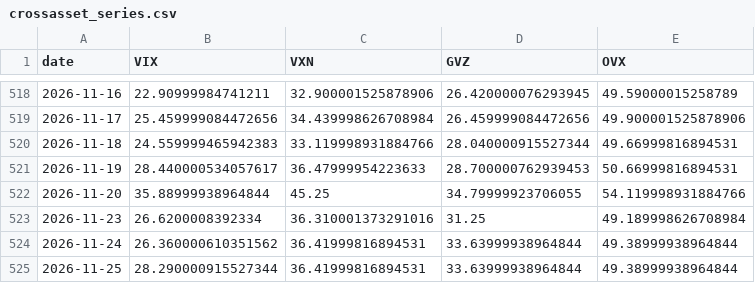
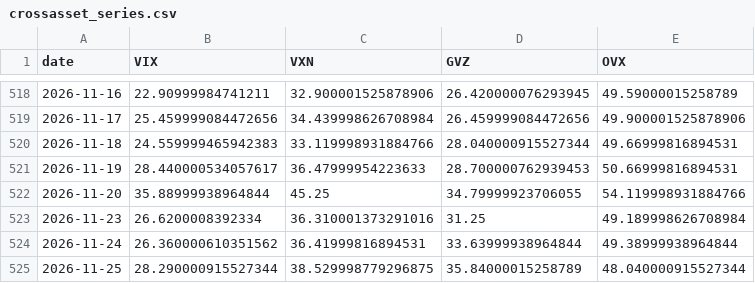
Before and after one commit to dchebows/HE-analysis-pipeline, a CSV file: crossasset_series.csv, drawn as a sheet; only a part is shown, gaps mark what is left out.

```diff
--- a/crossasset_series.csv
+++ b/crossasset_series.csv
@@ -524,2 +524,2 @@ date,VIX,VXN,GVZ,OVX
 2026-11-24,26.360000610351562,36.41999816894531,33.63999938964844,49.38999938964844
-2026-11-25,28.290000915527344,36.41999816894531,33.63999938964844,49.38999938964844
+2026-11-25,28.290000915527344,38.529998779296875,35.84000015258789,48.040000915527344
```
Also changed, not shown: 1 other file.
